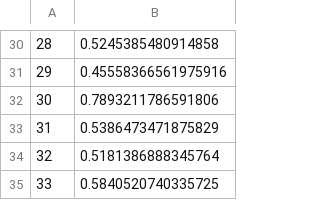
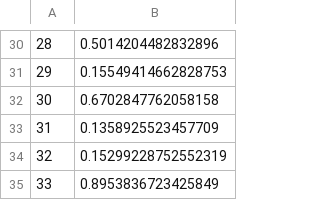
Before and after one commit to yogesh2104/PythonPractice, a CSV file: Pandas/random.csv, drawn as a sheet; only a part is shown, gaps mark what is left out; the diff covers the shown part only.

```diff
--- a/Pandas/random.csv
+++ b/Pandas/random.csv
@@ -30,6 +30,6 @@
-28,0.5245385480914858
-29,0.45558366561975916
-30,0.7893211786591806
-31,0.5386473471875829
-32,0.5181386888345764
-33,0.5840520740335725
+28,0.5014204482832896
+29,0.15549414662828753
+30,0.6702847762058158
+31,0.1358925523457709
+32,0.15299228752552319
+33,0.8953836723425849
```
Also changed, not shown: 28 edited cells elsewhere in this file, Pandas/dataf.csv, 5 other files.
